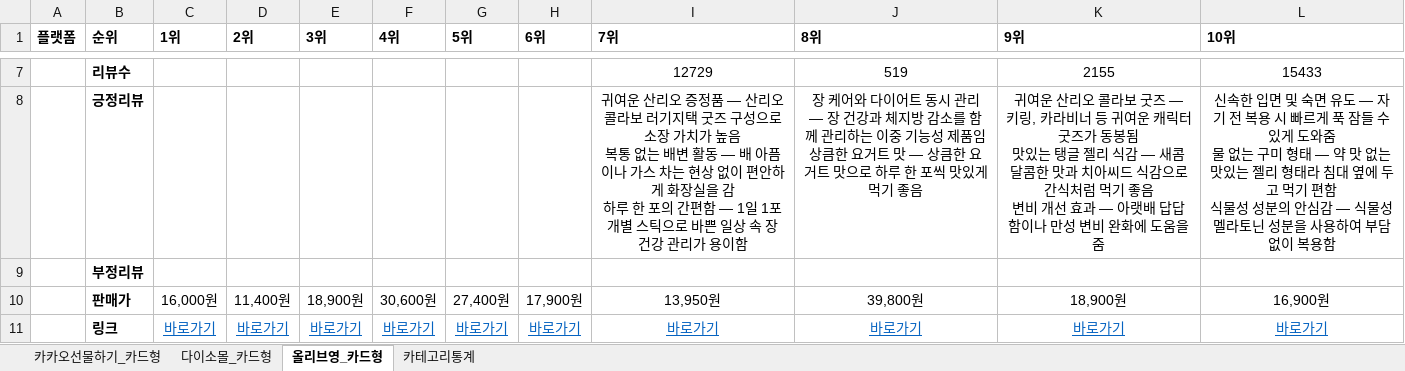
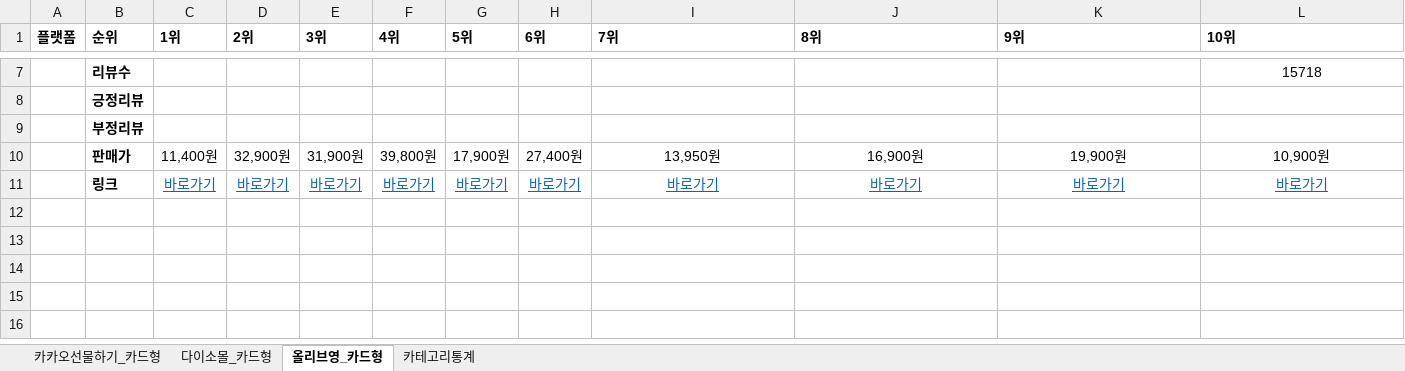
Before and after one commit to primexx98-sudo/online-mall-ranking, an Excel workbook: data/daily/2026-09/2026-09-27.xlsx, sheet 올리브영_카드형, drawn as a sheet; only a part is shown, gaps mark what is left out; values as stored, in another font and other column widths than the file's, no borders; charts and pictures not drawn; ↵ is a line break in a cell; the diff covers the shown part only; the diff names each change by its address in the sheet, - before the commit and + after, or states it on an @@ line.

```diff
--- a/data/daily/2026-09/2026-09-27.xlsx (sheet 올리브영_카드형)
+++ b/data/daily/2026-09/2026-09-27.xlsx (sheet 올리브영_카드형)
-I7 (7위): 12729
+I7 (7위): (empty)
-J7 (8위): 519
+J7 (8위): (empty)
-K7 (9위): 2155
+K7 (9위): (empty)
-L7 (10위): 15433
+L7 (10위): 15718
-I8 (7위): 귀여운 산리오 증정품 — 산리오 콜라보 러기지택 굿즈 구성으로 소장 가치가 높음 ↵ 복통 없는 배변 활동 — 배 아픔이나 가스 차는 현상 없이 편안하게 화장실을 감 ↵ 하루 한 포의 간편함 — 1일 1포 개별 스틱으로 바쁜 일상 속 장 건강 관리가 용이함
+I8 (7위): (empty)
-J8 (8위): 장 케어와 다이어트 동시 관리 — 장 건강과 체지방 감소를 함께 관리하는 이중 기능성 제품임 ↵ 상큼한 요거트 맛 — 상큼한 요거트 맛으로 하루 한 포씩 맛있게 먹기 좋음
+J8 (8위): (empty)
-K8 (9위): 귀여운 산리오 콜라보 굿즈 — 키링, 카라비너 등 귀여운 캐릭터 굿즈가 동봉됨 ↵ 맛있는 탱글 젤리 식감 — 새콤달콤한 맛과 치아씨드 식감으로 간식처럼 먹기 좋음 ↵ 변비 개선 효과 — 아랫배 답답함이나 만성 변비 완화에 도움을 줌
+K8 (9위): (empty)
-L8 (10위): 신속한 입면 및 숙면 유도 — 자기 전 복용 시 빠르게 푹 잠들 수 있게 도와줌 ↵ 물 없는 구미 형태 — 약 맛 없는 맛있는 젤리 형태라 침대 옆에 두고 먹기 편함 ↵ 식물성 성분의 안심감 — 식물성 멜라토닌 성분을 사용하여 부담 없이 복용함
+L8 (10위): (empty)
-C10 (1위): 16,000원
+C10 (1위): 11,400원
-D10 (2위): 11,400원
+D10 (2위): 32,900원
-E10 (3위): 18,900원
+E10 (3위): 31,900원
-F10 (4위): 30,600원
+F10 (4위): 39,800원
-G10 (5위): 27,400원
+G10 (5위): 17,900원
-H10 (6위): 17,900원
+H10 (6위): 27,400원
-J10 (8위): 39,800원
+J10 (8위): 16,900원
-K10 (9위): 18,900원
+K10 (9위): 19,900원
-L10 (10위): 16,900원
+L10 (10위): 10,900원
```
Also changed, not shown: 31 edited cells elsewhere in this sheet, sheet 카카오선물하기_카드형, sheet 다이소몰_카드형, sheet 카테고리통계, charts or pictures.
